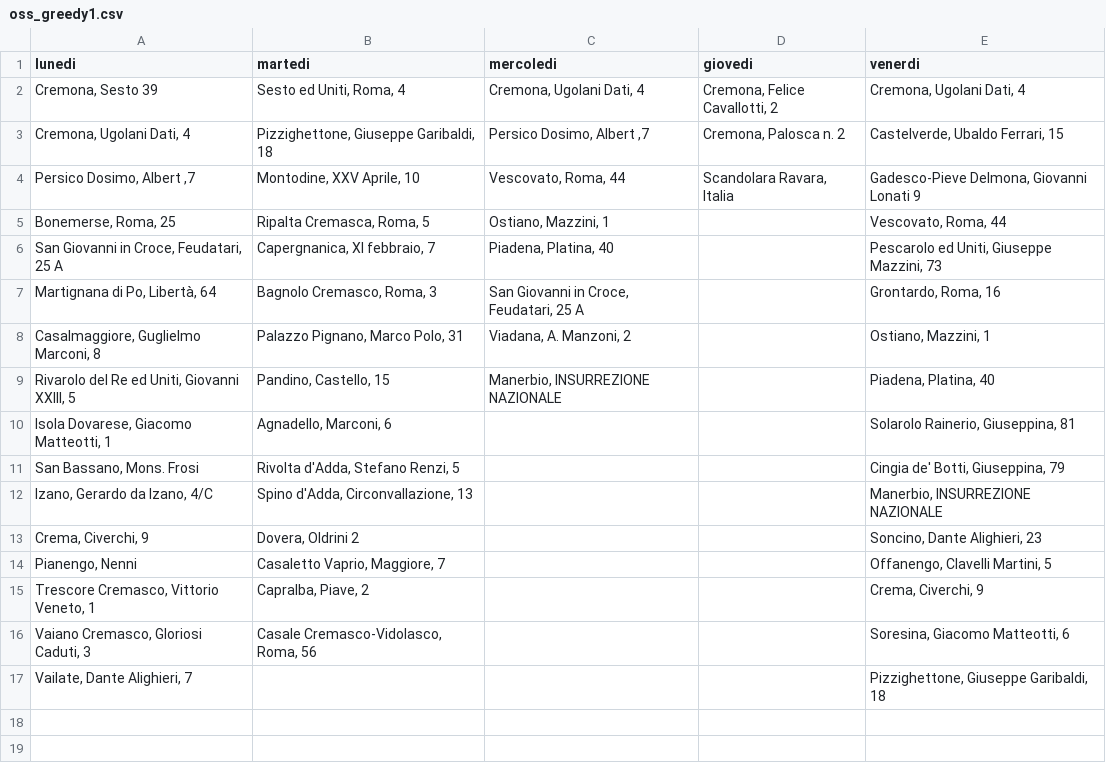
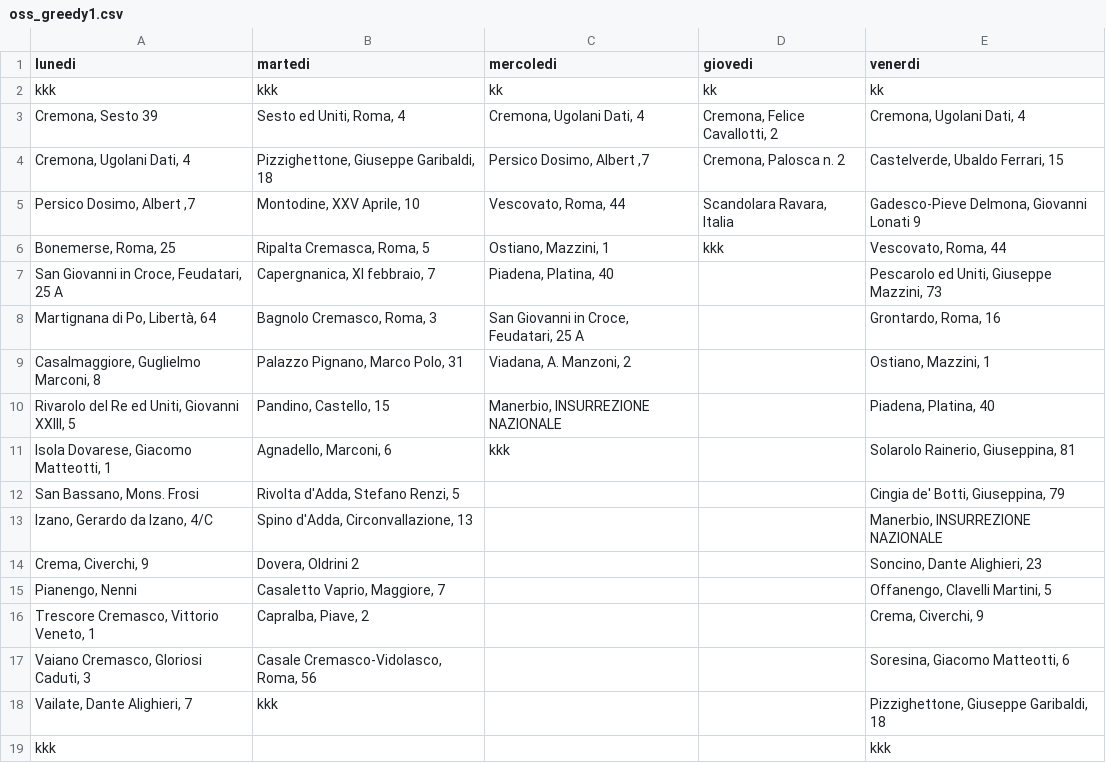
Before and after one commit to MassimoCavagna/Bachelor-Thesis, a CSV file: Dati/turni_f/optimized_start/oss_greedy1.csv, drawn as a sheet.

```diff
--- a/Dati/turni_f/optimized_start/oss_greedy1.csv
+++ b/Dati/turni_f/optimized_start/oss_greedy1.csv
@@ -1,2 +1,3 @@
 lunedi;martedi;mercoledi;giovedi;venerdi
+kkk;kkk;kk;kk;kk
 Cremona, Sesto 39;Sesto ed Uniti, Roma, 4;Cremona, Ugolani Dati, 4;Cremona, Felice Cavallotti, 2;Cremona, Ugolani Dati, 4
@@ -4,3 +5,3 @@ Cremona, Ugolani Dati, 4;Pizzighettone, Giuseppe Garibaldi, 18;Persico Dosimo, A
 Persico Dosimo, Albert ,7;Montodine,  XXV Aprile, 10;Vescovato, Roma, 44;Scandolara Ravara, Italia;Gadesco-Pieve Delmona, Giovanni Lonati 9
-Bonemerse, Roma, 25;Ripalta Cremasca, Roma, 5;Ostiano, Mazzini, 1;;Vescovato, Roma, 44
+Bonemerse, Roma, 25;Ripalta Cremasca, Roma, 5;Ostiano, Mazzini, 1;kkk;Vescovato, Roma, 44
 San Giovanni in Croce, Feudatari, 25 A;Capergnanica, XI febbraio, 7;Piadena, Platina, 40;;Pescarolo ed Uniti, Giuseppe Mazzini, 73
@@ -9,3 +10,3 @@ Casalmaggiore, Guglielmo Marconi, 8;Palazzo Pignano, Marco Polo, 31;Viadana, A.
 Rivarolo del Re ed Uniti, Giovanni XXIII, 5;Pandino, Castello, 15;Manerbio, INSURREZIONE NAZIONALE;;Piadena, Platina, 40
-Isola Dovarese, Giacomo Matteotti, 1;Agnadello, Marconi, 6;;;Solarolo Rainerio, Giuseppina, 81
+Isola Dovarese, Giacomo Matteotti, 1;Agnadello, Marconi, 6;kkk;;Solarolo Rainerio, Giuseppina, 81
 San Bassano, Mons. Frosi;Rivolta d'Adda, Stefano Renzi, 5;;;Cingia de' Botti, Giuseppina, 79
@@ -16,2 +17,3 @@ Trescore Cremasco, Vittorio Veneto, 1;Capralba, Piave, 2;;;Crema, Civerchi, 9
 Vaiano Cremasco,  Gloriosi Caduti, 3;Casale Cremasco-Vidolasco, Roma, 56;;;Soresina, Giacomo Matteotti, 6
-Vailate, Dante Alighieri, 7;;;;Pizzighettone, Giuseppe Garibaldi, 18
+Vailate, Dante Alighieri, 7;kkk;;;Pizzighettone, Giuseppe Garibaldi, 18
+kkk;;;;kkk
```
Also changed, not shown: Dati/turni_f/fine_optimized_start/foss_greedy1.csv, Dati/turni_f/fine_optimized_start/foss_greedy2.csv, 2 other files.
